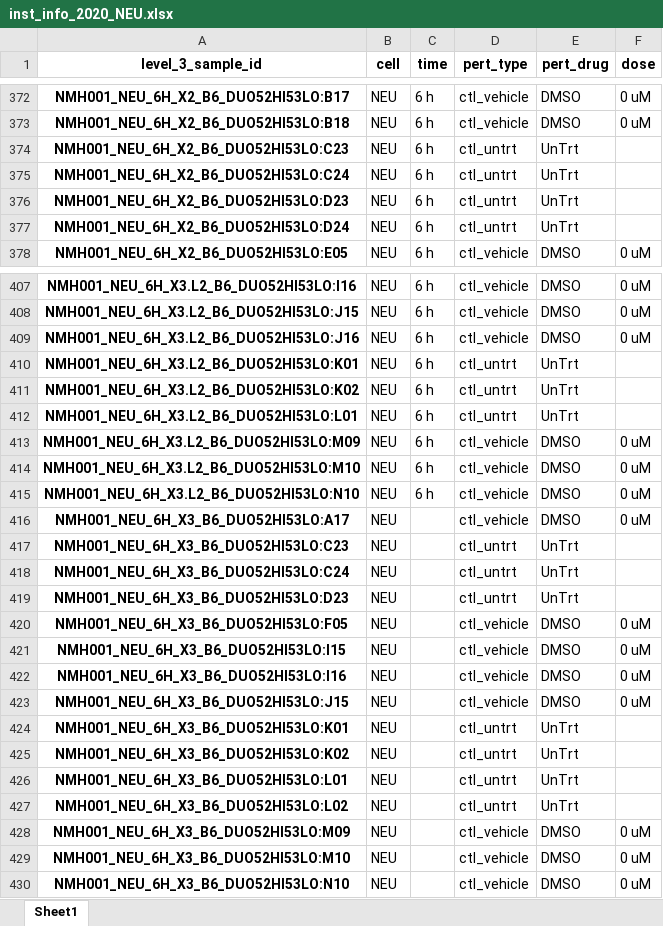
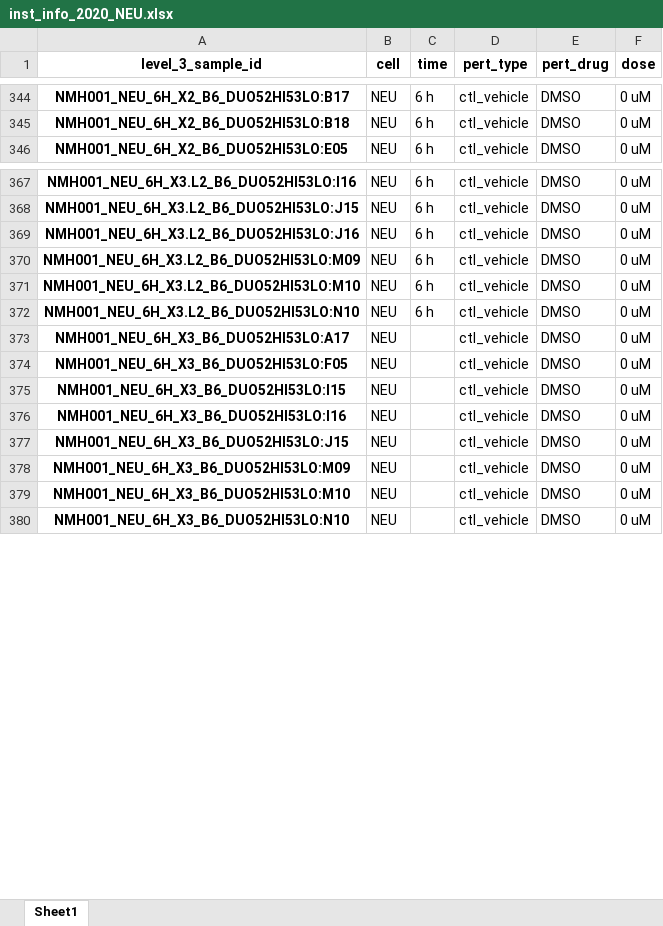
Before and after one commit to jingsday/gbm_Scripts, an Excel workbook: gbm_Scripts_LINCS/00_outputs_2020_NEU/inst_info_2020_NEU.xlsx, sheet Sheet1, drawn as a sheet; only a part is shown, gaps mark what is left out; values as stored, in another font and other column widths than the file's, no borders; the diff covers the shown part only; the diff names each change by its address in the sheet, - before the commit and + after, or states it on an @@ line.

```diff
--- a/gbm_Scripts_LINCS/00_outputs_2020_NEU/inst_info_2020_NEU.xlsx (sheet Sheet1)
+++ b/gbm_Scripts_LINCS/00_outputs_2020_NEU/inst_info_2020_NEU.xlsx (sheet Sheet1)
-row 374: NMH001_NEU_6H_X2_B6_DUO52HI53LO:C23 | NEU | 6 h | ctl_untrt | UnTrt
-row 375: NMH001_NEU_6H_X2_B6_DUO52HI53LO:C24 | NEU | 6 h | ctl_untrt | UnTrt
-row 376: NMH001_NEU_6H_X2_B6_DUO52HI53LO:D23 | NEU | 6 h | ctl_untrt | UnTrt
-row 377: NMH001_NEU_6H_X2_B6_DUO52HI53LO:D24 | NEU | 6 h | ctl_untrt | UnTrt
-row 410: NMH001_NEU_6H_X3.L2_B6_DUO52HI53LO:K01 | NEU | 6 h | ctl_untrt | UnTrt
-row 411: NMH001_NEU_6H_X3.L2_B6_DUO52HI53LO:K02 | NEU | 6 h | ctl_untrt | UnTrt
-row 412: NMH001_NEU_6H_X3.L2_B6_DUO52HI53LO:L01 | NEU | 6 h | ctl_untrt | UnTrt
-row 417: NMH001_NEU_6H_X3_B6_DUO52HI53LO:C23 | NEU |  | ctl_untrt | UnTrt
-row 418: NMH001_NEU_6H_X3_B6_DUO52HI53LO:C24 | NEU |  | ctl_untrt | UnTrt
-row 419: NMH001_NEU_6H_X3_B6_DUO52HI53LO:D23 | NEU |  | ctl_untrt | UnTrt
-row 424: NMH001_NEU_6H_X3_B6_DUO52HI53LO:K01 | NEU |  | ctl_untrt | UnTrt
-row 425: NMH001_NEU_6H_X3_B6_DUO52HI53LO:K02 | NEU |  | ctl_untrt | UnTrt
-row 426: NMH001_NEU_6H_X3_B6_DUO52HI53LO:L01 | NEU |  | ctl_untrt | UnTrt
-row 427: NMH001_NEU_6H_X3_B6_DUO52HI53LO:L02 | NEU |  | ctl_untrt | UnTrt
```
Also changed, not shown: 81 removed rows elsewhere in this sheet, gbm_Scripts_LINCS/00_outputs_2020_NEU/sig_info_2020_NEU.xlsx, 2 other files.
